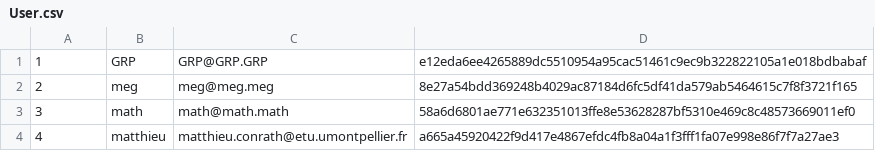
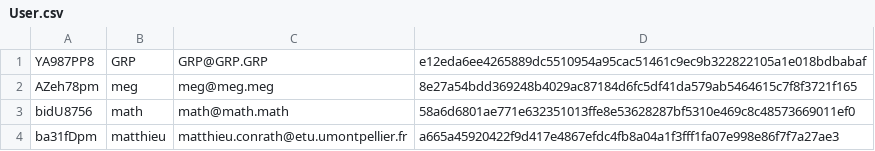
Before and after one commit to Rift343/Projet_Informatique_L2, a CSV file: csv/User.csv, drawn as a sheet.

```diff
--- a/csv/User.csv
+++ b/csv/User.csv
@@ -1,4 +1,4 @@
-1;GRP;GRP@GRP.GRP;e12eda6ee4265889dc5510954a95cac51461c9ec9b322822105a1e018bdbabaf
-2;meg;meg@meg.meg;8e27a54bdd369248b4029ac87184d6fc5df41da579ab5464615c7f8f3721f165
-3;math;math@math.math;58a6d6801ae771e632351013ffe8e53628287bf5310e469c8c48573669011ef0
-4;matthieu;matthieu.conrath@etu.umontpellier.fr;a665a45920422f9d417e4867efdc4fb8a04a1f3fff1fa07e998e86f7f7a27ae3
+YA987PP8;GRP;GRP@GRP.GRP;e12eda6ee4265889dc5510954a95cac51461c9ec9b322822105a1e018bdbabaf
+AZeh78pm;meg;meg@meg.meg;8e27a54bdd369248b4029ac87184d6fc5df41da579ab5464615c7f8f3721f165
+bidU8756;math;math@math.math;58a6d6801ae771e632351013ffe8e53628287bf5310e469c8c48573669011ef0
+ba31fDpm;matthieu;matthieu.conrath@etu.umontpellier.fr;a665a45920422f9d417e4867efdc4fb8a04a1f3fff1fa07e998e86f7f7a27ae3
```
Also changed, not shown: 1 other file.
